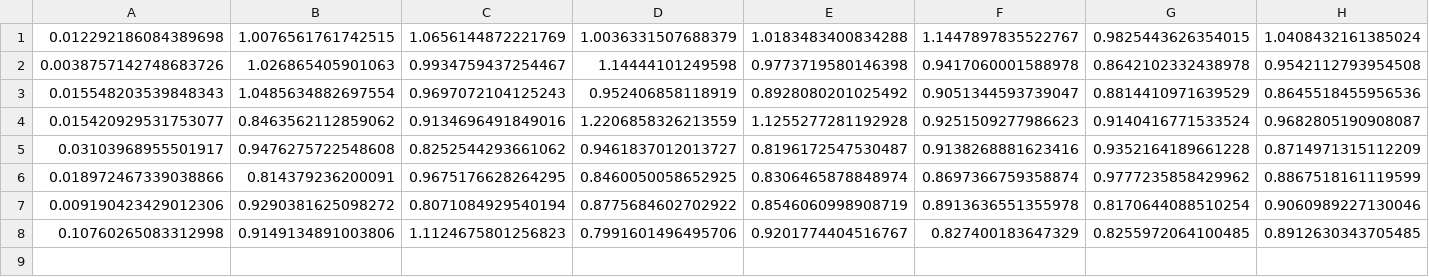
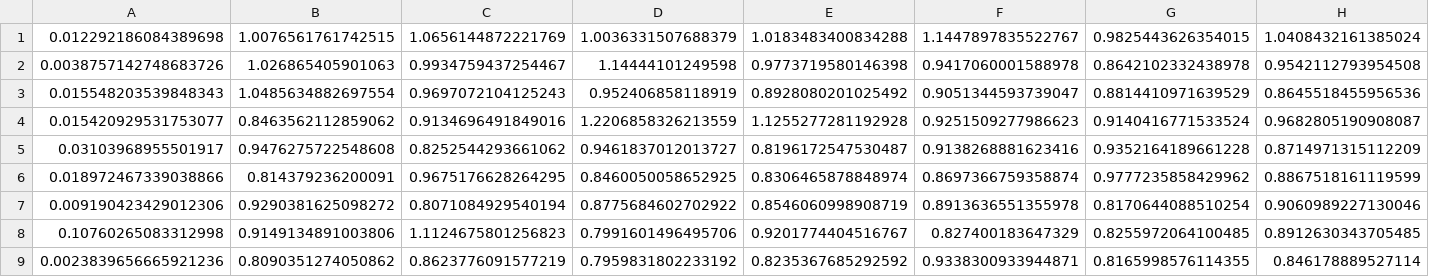
Before and after one commit to paullintilhac/boolean_function_sensitivity, a CSV file: hahn/d_64-f_8-l_1-h_8/losses_wide_spectrum_small_4061583.csv, drawn as a sheet; only a part is shown; rows hold the shown columns only; the diff names each change by its address in the sheet, - before the commit and + after, or states it on an @@ line.

```diff
--- a/hahn/d_64-f_8-l_1-h_8/losses_wide_spectrum_small_4061583.csv
+++ b/hahn/d_64-f_8-l_1-h_8/losses_wide_spectrum_small_4061583.csv
+row 9: 0.0023839656665921236 | 0.8090351274050862 | 0.8623776091577219 | 0.7959831802233192 | 0.8235367685292592 | 0.9338300933944871 | 0.8165998576114355 | 0.846178889527114
```
Also changed, not shown: hahn/d_64-f_8-l_1-h_8/losses_linear_spectrum_small_no_overlap_7241473.csv, hahn/d_64-f_8-l_1-h_8/losses_wide_spectrum_small_9923439.csv, 3 other files.
